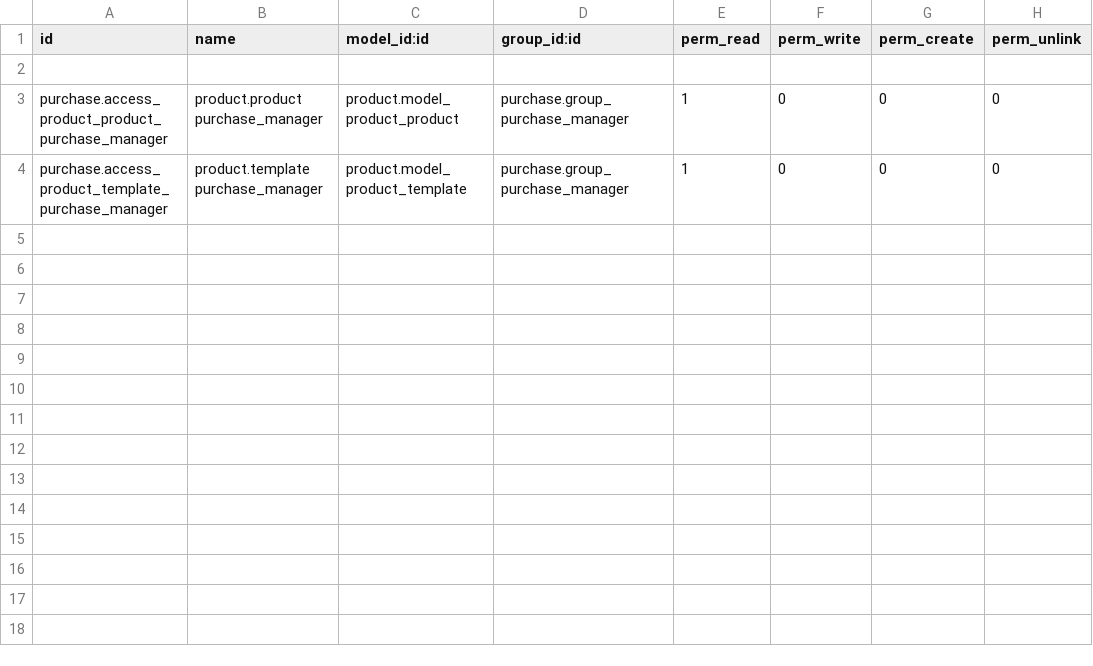
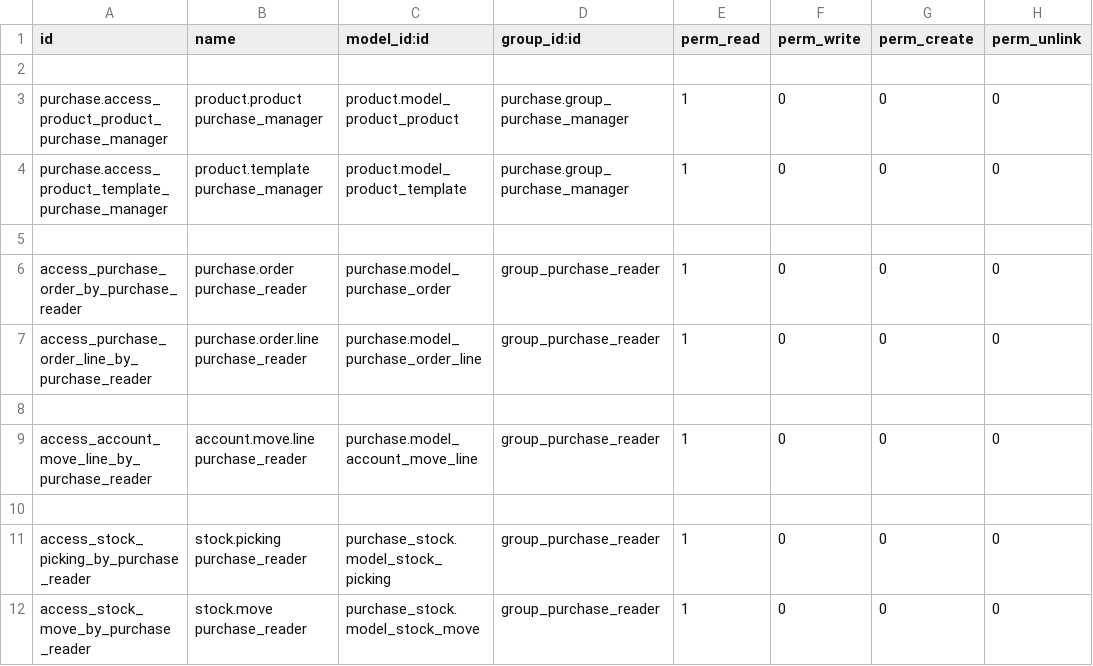
Before and after one commit to sadhill38/TWIZZA, a CSV file: al_purchase_twizza/security/ir.model.access.csv, drawn as a sheet; the diff names each change by its address in the sheet, - before the commit and + after, or states it on an @@ line.

Commit message:
add group purchase reader

```diff
--- a/al_purchase_twizza/security/ir.model.access.csv
+++ b/al_purchase_twizza/security/ir.model.access.csv
+row 5: (empty)
+row 6: access_purchase_order_by_purchase_reader | purchase.order purchase_reader | purchase.model_purchase_order | group_purchase_reader | 1 | 0 | 0 | 0
+row 7: access_purchase_order_line_by_purchase_reader | purchase.order.line purchase_reader | purchase.model_purchase_order_line | group_purchase_reader | 1 | 0 | 0 | 0
+row 8: (empty)
+row 9: access_account_move_line_by_purchase_reader | account.move.line purchase_reader | purchase.model_account_move_line | group_purchase_reader | 1 | 0 | 0 | 0
+row 10: (empty)
+row 11: access_stock_picking_by_purchase_reader | stock.picking purchase_reader | purchase_stock.model_stock_picking | group_purchase_reader | 1 | 0 | 0 | 0
+row 12: access_stock_move_by_purchase_reader | stock.move purchase_reader | purchase_stock.model_stock_move | group_purchase_reader | 1 | 0 | 0 | 0
```
Also changed, not shown: 3 other files.
